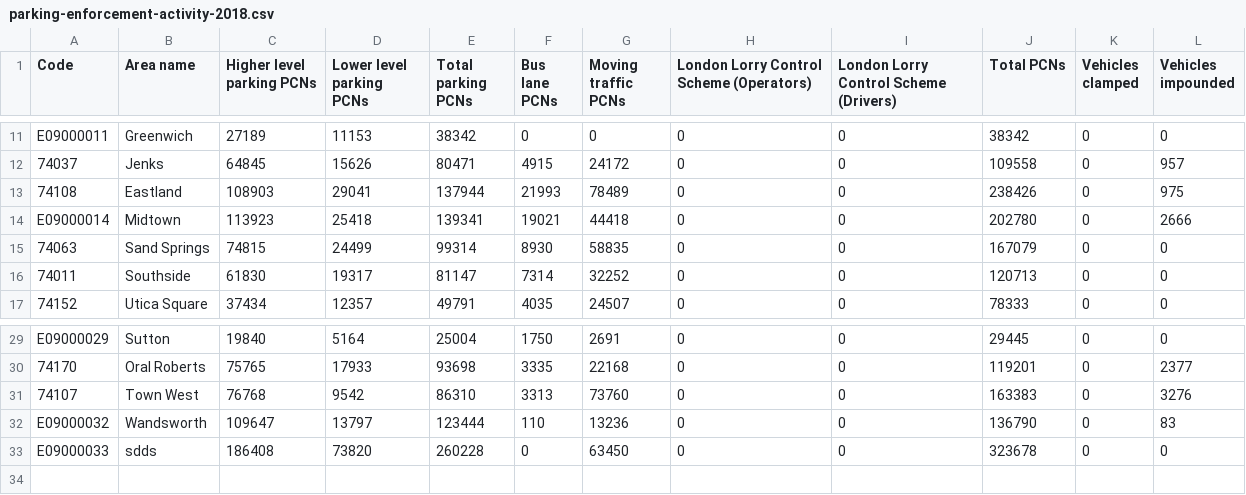
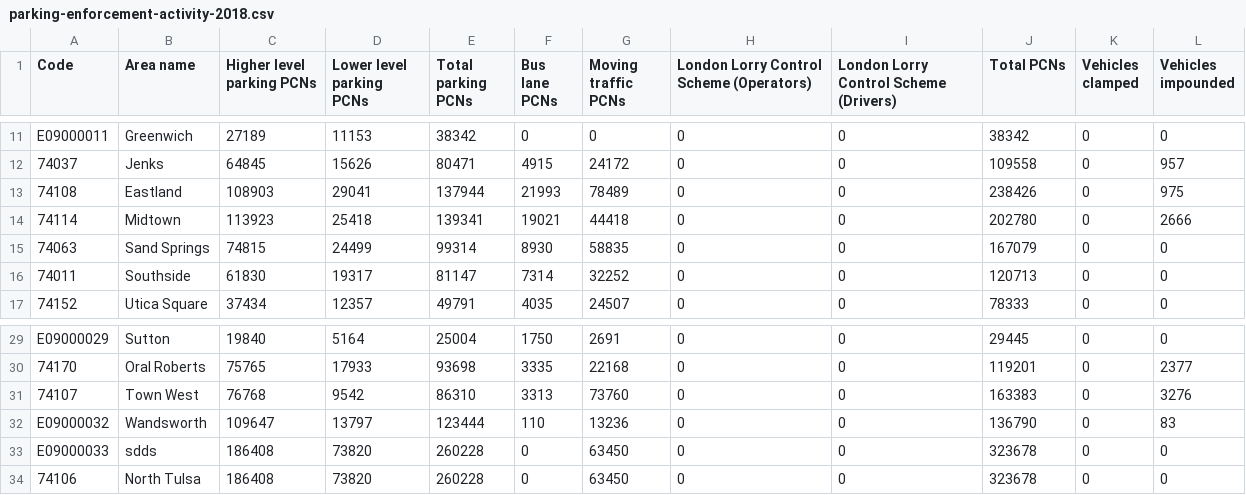
Before and after one commit to thompcd/londonsquared, a CSV file: site/data/parking-enforcement-activity-2018.csv, drawn as a sheet; only a part is shown, gaps mark what is left out.

```diff
--- a/site/data/parking-enforcement-activity-2018.csv
+++ b/site/data/parking-enforcement-activity-2018.csv
@@ -13,3 +13,3 @@ E09000011,Greenwich,27189,11153,38342,0,0,0,0,38342,0,0
 74108,Eastland,108903,29041,137944,21993,78489,0,0,238426,0,975
-E09000014,Midtown,113923,25418,139341,19021,44418,0,0,202780,0,2666
+74114,Midtown,113923,25418,139341,19021,44418,0,0,202780,0,2666
 74063,Sand Springs,74815,24499,99314,8930,58835,0,0,167079,0,0
@@ -33 +33,2 @@ E09000032,Wandsworth,109647,13797,123444,110,13236,0,0,136790,0,83
 E09000033,sdds,186408,73820,260228,0,63450,0,0,323678,0,0
+74106,North Tulsa,186408,73820,260228,0,63450,0,0,323678,0,0
```
Also changed, not shown: site/data/census-historic-population-borough.csv, site/data/grid.csv, 4 other files.
